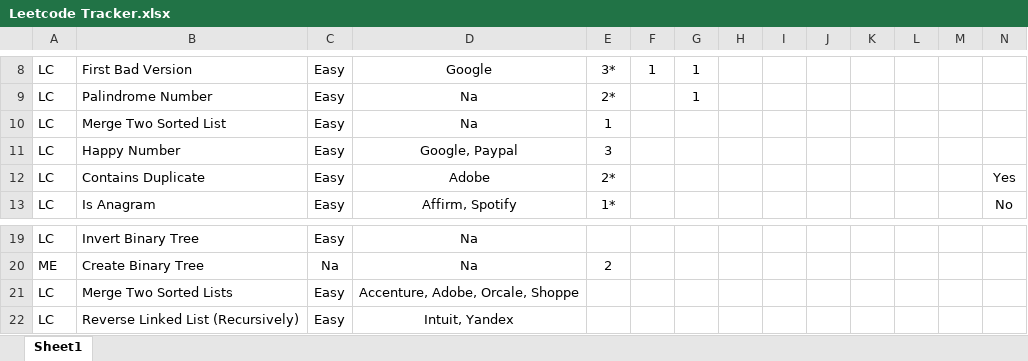
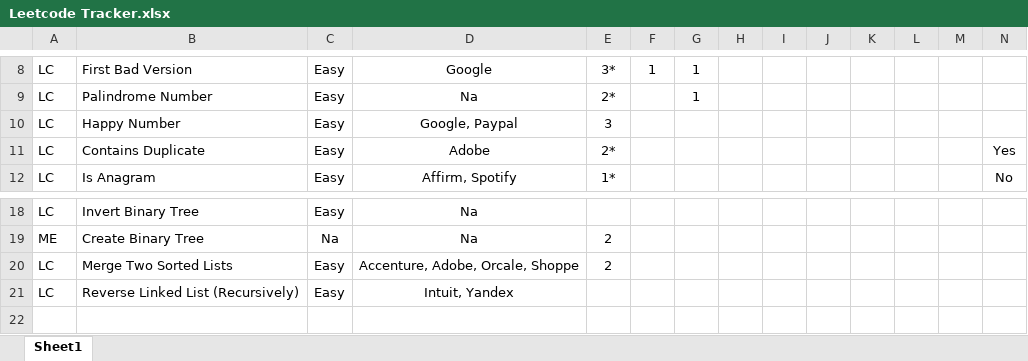
Before and after one commit to samwpr/Leetcode, an Excel workbook: Leetcode Tracker.xlsx, sheet Sheet1, drawn as a sheet; only a part is shown, gaps mark what is left out; values as stored, in another font and other column widths than the file's, no borders; table styles not drawn; removed rows and columns are numbered as before the commit, all else as after; the diff names each change by its address in the sheet, - before the commit and + after, or states it on an @@ line.

Commit message:
reattempt merge two linkedlist

```diff
--- a/Leetcode Tracker.xlsx (sheet Sheet1)
+++ b/Leetcode Tracker.xlsx (sheet Sheet1)
-row 10: LC | Merge Two Sorted List | Easy | Na | 1
-E20: (empty)
+E20: 2
```
Also changed, not shown: 1 other file.
